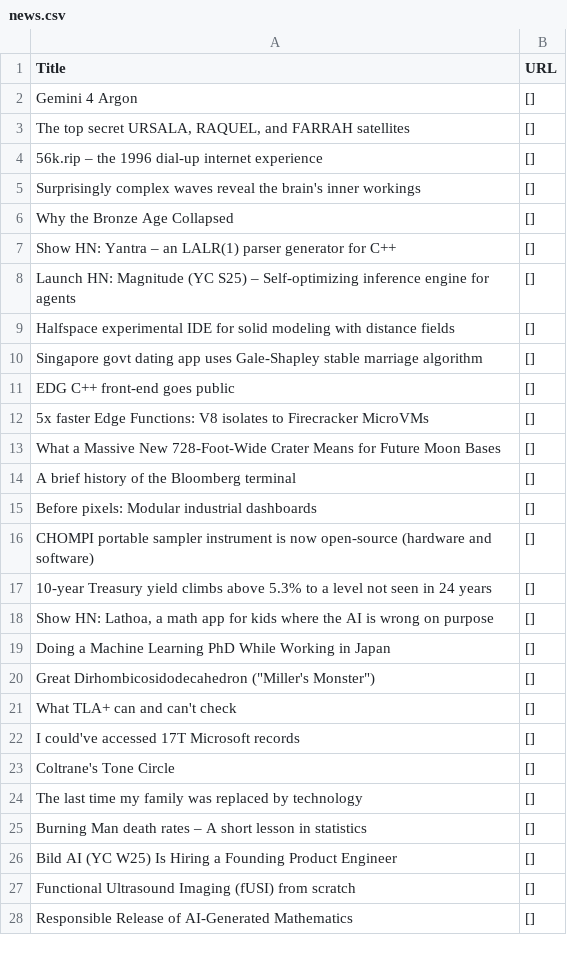
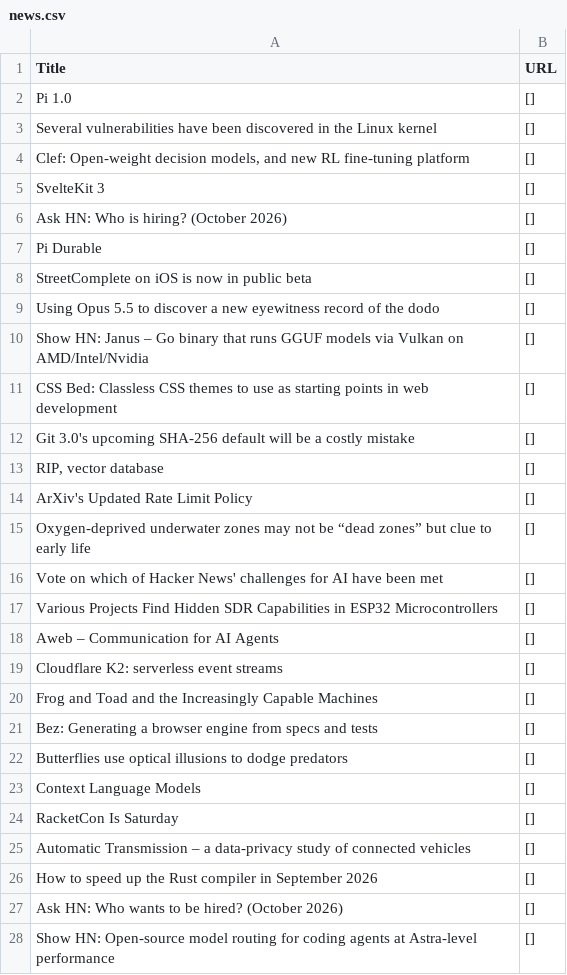
Before and after one commit to shawanhettiarachchi/hacker-news-scraper, a CSV file: news.csv, drawn as a sheet; only a part is shown; the diff covers the shown part only.

```diff
--- a/news.csv
+++ b/news.csv
@@ -1,28 +1,28 @@
 Title,URL
-Gemini 4 Argon,[]
-"The top secret URSALA, RAQUEL, and FARRAH satellites",[]
-56k.rip – the 1996 dial-up internet experience,[]
-Surprisingly complex waves reveal the brain's inner workings,[]
-Why the Bronze Age Collapsed,[]
-Show HN: Yantra – an LALR(1) parser generator for C++,[]
-Launch HN: Magnitude (YC S25) – Self-optimizing inference engine for agents,[]
-Halfspace experimental IDE for solid modeling with distance fields,[]
-Singapore govt dating app uses Gale-Shapley stable marriage algorithm,[]
-EDG C++ front-end goes public,[]
-5x faster Edge Functions: V8 isolates to Firecracker MicroVMs,[]
-What a Massive New 728-Foot-Wide Crater Means for Future Moon Bases,[]
-A brief history of the Bloomberg terminal,[]
-Before pixels: Modular industrial dashboards,[]
-CHOMPI portable sampler instrument is now open-source (hardware and software),[]
-10-year Treasury yield climbs above 5.3% to a level not seen in 24 years,[]
-"Show HN: Lathoa, a math app for kids where the AI is wrong on purpose",[]
-Doing a Machine Learning PhD While Working in Japan,[]
-"Great Dirhombicosidodecahedron (""Miller's Monster"")",[]
-What TLA+ can and can't check,[]
-I could've accessed 17T Microsoft records,[]
-Coltrane's Tone Circle,[]
-The last time my family was replaced by technology,[]
-Burning Man death rates – A short lesson in statistics,[]
-Bild AI (YC W25) Is Hiring a Founding Product Engineer,[]
-Functional Ultrasound Imaging (fUSI) from scratch,[]
-Responsible Release of AI-Generated Mathematics,[]
+Pi 1.0,[]
+Several vulnerabilities have been discovered in the Linux kernel,[]
+"Clef: Open-weight decision models, and new RL fine-tuning platform",[]
+SvelteKit 3,[]
+Ask HN: Who is hiring? (October 2026),[]
+Pi Durable,[]
+StreetComplete on iOS is now in public beta,[]
+Using Opus 5.5 to discover a new eyewitness record of the dodo,[]
+Show HN: Janus – Go binary that runs GGUF models via Vulkan on AMD/Intel/Nvidia,[]
+CSS Bed: Classless CSS themes to use as starting points in web development,[]
+Git 3.0's upcoming SHA-256 default will be a costly mistake,[]
+"RIP, vector database",[]
+ArXiv's Updated Rate Limit Policy,[]
+Oxygen-deprived underwater zones may not be “dead zones” but clue to early life,[]
+Vote on which of Hacker News' challenges for AI have been met,[]
+Various Projects Find Hidden SDR Capabilities in ESP32 Microcontrollers,[]
+Aweb – Communication for AI Agents,[]
+Cloudflare K2: serverless event streams,[]
+Frog and Toad and the Increasingly Capable Machines,[]
+Bez: Generating a browser engine from specs and tests,[]
+Butterflies use optical illusions to dodge predators,[]
+Context Language Models,[]
+RacketCon Is Saturday,[]
+Automatic Transmission – a data-privacy study of connected vehicles,[]
+How to speed up the Rust compiler in September 2026,[]
+Ask HN: Who wants to be hired? (October 2026),[]
+Show HN: Open-source model routing for coding agents at Astra-level performance,[]
```
Also changed, not shown: 3 edited cells elsewhere in this file.
